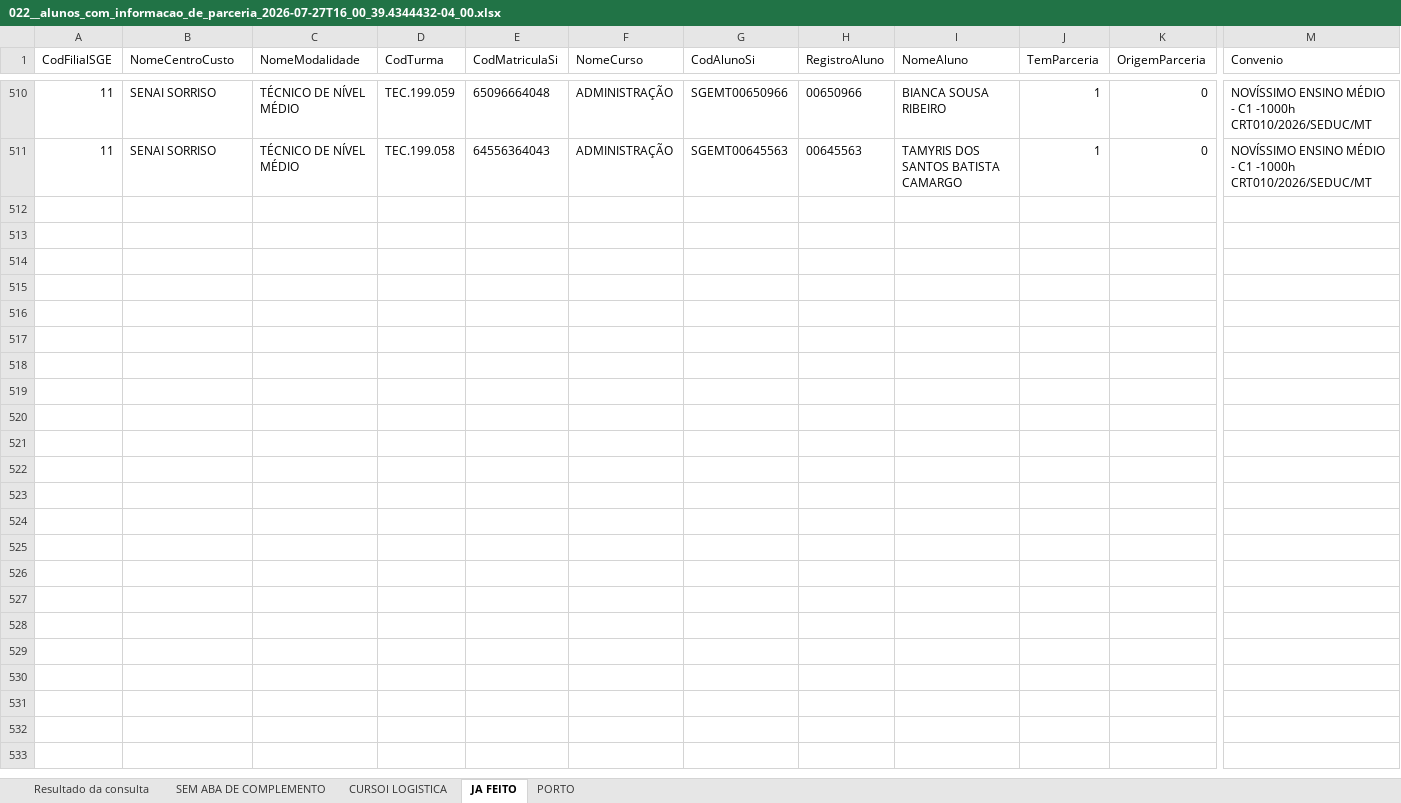
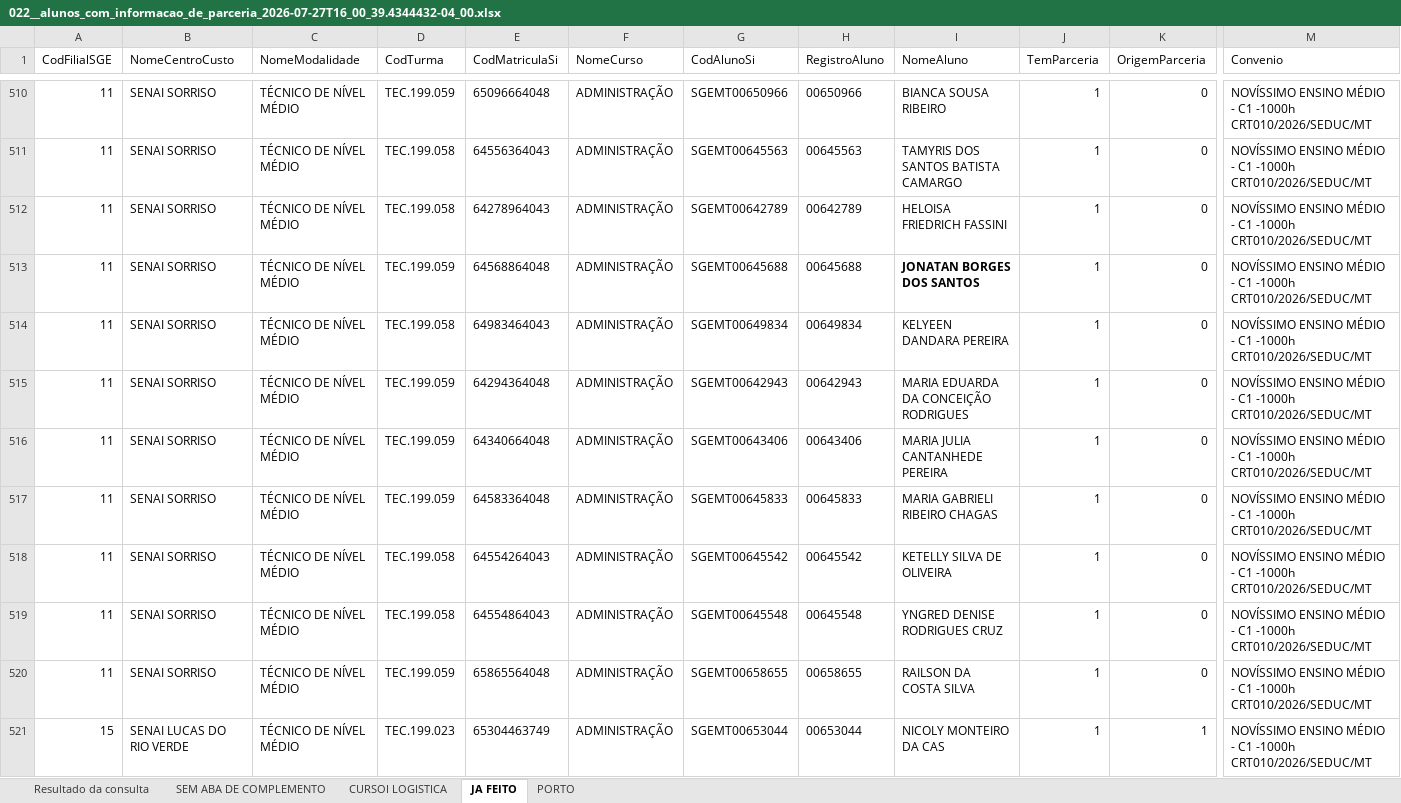
Before and after one commit to MayconCampos/totvs_sge_bot, an Excel workbook: Base_RAs/022__alunos_com_informacao_de_parceria_2026-07-27T16_00_39.4344432-04_00.xlsx, sheet JA FEITO, drawn as a sheet; only a part is shown, gaps mark what is left out; values as stored, in another font and other column widths than the file's, no borders; rows hold the shown columns only; the diff covers the shown part only; the diff names each change by its address in the sheet, - before the commit and + after, or states it on an @@ line.

```diff
--- a/Base_RAs/022__alunos_com_informacao_de_parceria_2026-07-27T16_00_39.4344432-04_00.xlsx (sheet JA FEITO)
+++ b/Base_RAs/022__alunos_com_informacao_de_parceria_2026-07-27T16_00_39.4344432-04_00.xlsx (sheet JA FEITO)
+row 512: 11 | SENAI SORRISO | TÉCNICO DE NÍVEL MÉDIO | TEC.199.058 | 64278964043 | ADMINISTRAÇÃO | SGEMT00642789 | 00642789 | HELOISA FRIEDRICH FASSINI | 1 | 0 | NOVÍSSIMO ENSINO MÉDIO - C1 -1000h CRT010/2026/SEDUC/MT
+row 513: 11 | SENAI SORRISO | TÉCNICO DE NÍVEL MÉDIO | TEC.199.059 | 64568864048 | ADMINISTRAÇÃO | SGEMT00645688 | 00645688 | JONATAN BORGES DOS SANTOS | 1 | 0 | NOVÍSSIMO ENSINO MÉDIO - C1 -1000h CRT010/2026/SEDUC/MT
+row 514: 11 | SENAI SORRISO | TÉCNICO DE NÍVEL MÉDIO | TEC.199.058 | 64983464043 | ADMINISTRAÇÃO | SGEMT00649834 | 00649834 | KELYEEN DANDARA PEREIRA | 1 | 0 | NOVÍSSIMO ENSINO MÉDIO - C1 -1000h CRT010/2026/SEDUC/MT
+row 515: 11 | SENAI SORRISO | TÉCNICO DE NÍVEL MÉDIO | TEC.199.059 | 64294364048 | ADMINISTRAÇÃO | SGEMT00642943 | 00642943 | MARIA EDUARDA DA CONCEIÇÃO RODRIGUES | 1 | 0 | NOVÍSSIMO ENSINO MÉDIO - C1 -1000h CRT010/2026/SEDUC/MT
+row 516: 11 | SENAI SORRISO | TÉCNICO DE NÍVEL MÉDIO | TEC.199.059 | 64340664048 | ADMINISTRAÇÃO | SGEMT00643406 | 00643406 | MARIA JULIA CANTANHEDE PEREIRA | 1 | 0 | NOVÍSSIMO ENSINO MÉDIO - C1 -1000h CRT010/2026/SEDUC/MT
+row 517: 11 | SENAI SORRISO | TÉCNICO DE NÍVEL MÉDIO | TEC.199.059 | 64583364048 | ADMINISTRAÇÃO | SGEMT00645833 | 00645833 | MARIA GABRIELI RIBEIRO CHAGAS | 1 | 0 | NOVÍSSIMO ENSINO MÉDIO - C1 -1000h CRT010/2026/SEDUC/MT
+row 518: 11 | SENAI SORRISO | TÉCNICO DE NÍVEL MÉDIO | TEC.199.058 | 64554264043 | ADMINISTRAÇÃO | SGEMT00645542 | 00645542 | KETELLY SILVA DE OLIVEIRA | 1 | 0 | NOVÍSSIMO ENSINO MÉDIO - C1 -1000h CRT010/2026/SEDUC/MT
+row 519: 11 | SENAI SORRISO | TÉCNICO DE NÍVEL MÉDIO | TEC.199.058 | 64554864043 | ADMINISTRAÇÃO | SGEMT00645548 | 00645548 | YNGRED DENISE RODRIGUES CRUZ | 1 | 0 | NOVÍSSIMO ENSINO MÉDIO - C1 -1000h CRT010/2026/SEDUC/MT
+row 520: 11 | SENAI SORRISO | TÉCNICO DE NÍVEL MÉDIO | TEC.199.059 | 65865564048 | ADMINISTRAÇÃO | SGEMT00658655 | 00658655 | RAILSON DA COSTA SILVA | 1 | 0 | NOVÍSSIMO ENSINO MÉDIO - C1 -1000h CRT010/2026/SEDUC/MT
+row 521: 15 | SENAI LUCAS DO RIO VERDE | TÉCNICO DE NÍVEL MÉDIO | TEC.199.023 | 65304463749 | ADMINISTRAÇÃO | SGEMT00653044 | 00653044 | NICOLY MONTEIRO DA CAS | 1 | 1 | NOVÍSSIMO ENSINO MÉDIO - C1 -1000h CRT010/2026/SEDUC/MT
```
Also changed, not shown: 74 added rows elsewhere in this sheet, sheet Resultado da consulta, 4 other files.
